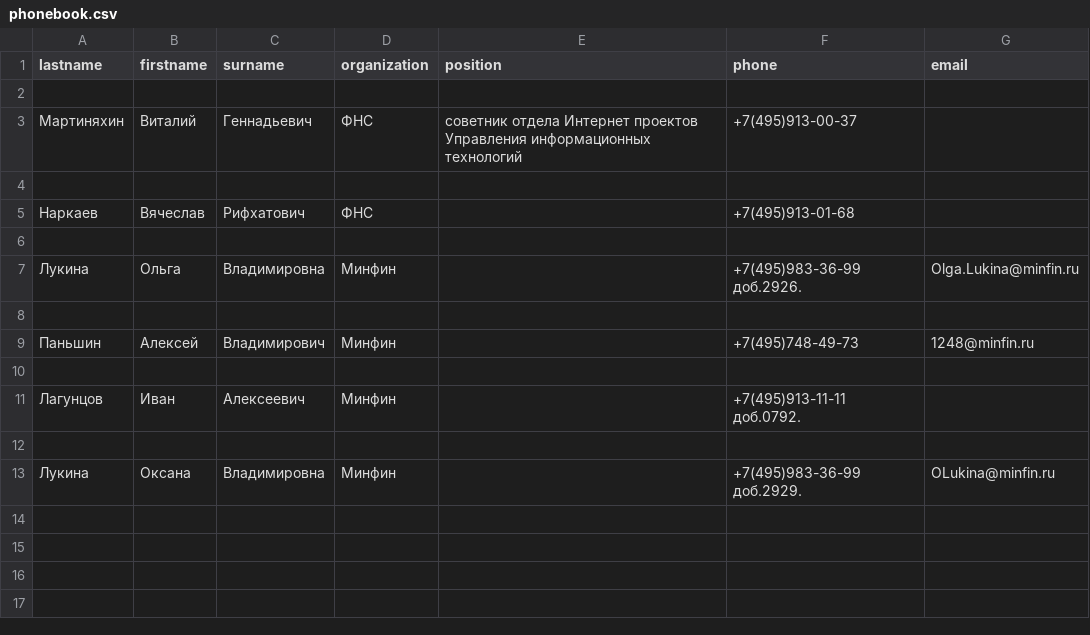
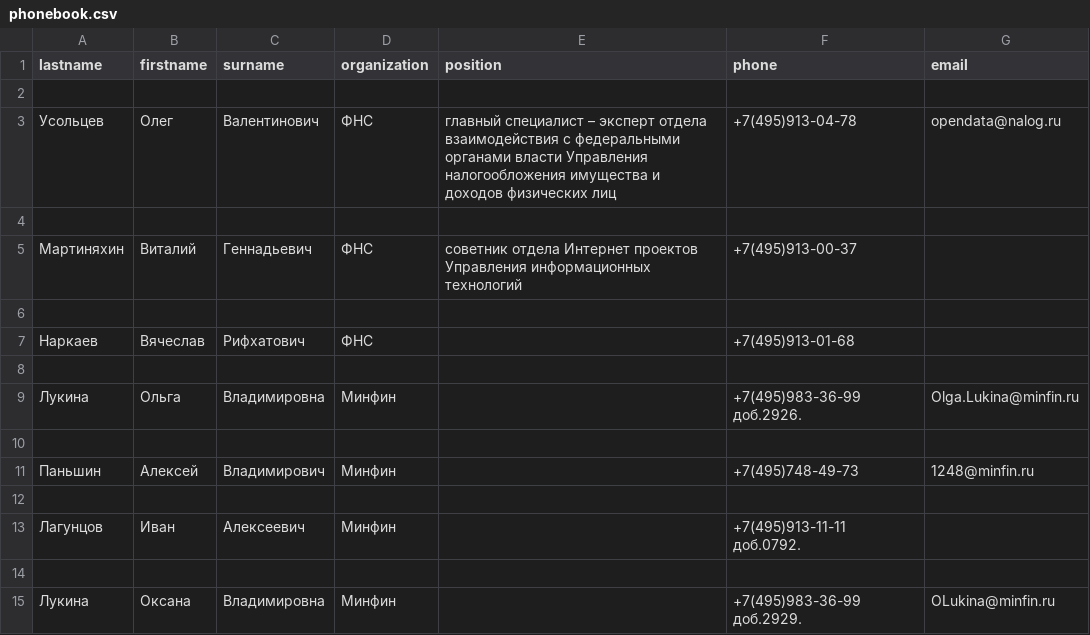
Before and after one commit to keepcalmandchapchap/hw_reg.exp., a CSV file: phonebook.csv, drawn as a sheet.

```diff
--- a/phonebook.csv
+++ b/phonebook.csv
@@ -2,2 +2,4 @@ lastname,firstname,surname,organization,position,phone,email
 
+Усольцев,Олег,Валентинович,ФНС,главный специалист – эксперт отдела взаимодействия с федеральными органами власти Управления налогообложения имущества и доходов физических лиц,+7(495)913-04-78,opendata@nalog.ru
+
 Мартиняхин,Виталий,Геннадьевич,ФНС,cоветник отдела Интернет проектов Управления информационных технологий,+7(495)913-00-37,
```
Also changed, not shown: 2 other files.
